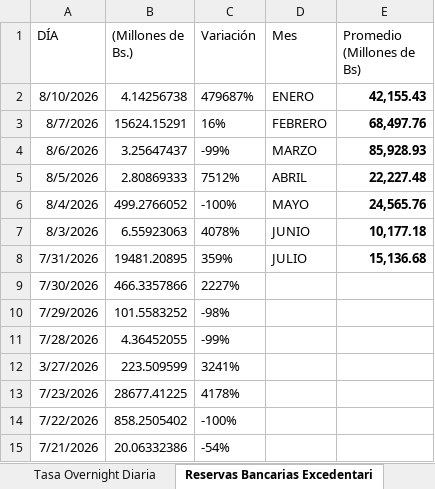
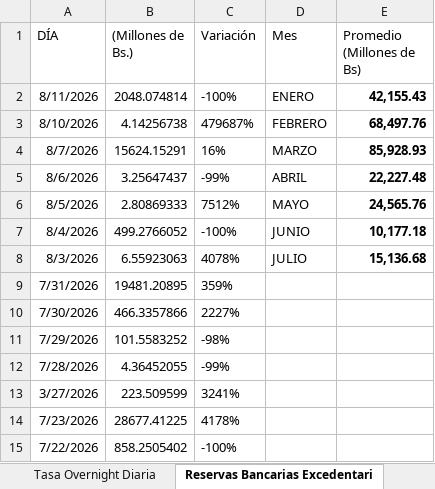
Before and after one commit to bfauairmonitor/Monitor-Nacional, an Excel workbook: Datos_Macroeconomicos.xlsx, sheet Reservas Bancarias Excedentari, drawn as a sheet; only a part is shown; the shorter side is filled out with more unchanged rows; values as stored, in another font and other column widths than the file's, no borders; addresses are those after the commit; the diff names each change by its address in the sheet, - before the commit and + after, or states it on an @@ line.

Commit message:
Add files via upload

```diff
--- a/Datos_Macroeconomicos.xlsx (sheet Reservas Bancarias Excedentari)
+++ b/Datos_Macroeconomicos.xlsx (sheet Reservas Bancarias Excedentari)
+row 2: 8/11/2026 | 2048.074814 | -100% | ENERO | 42,155.43
-D3 (Mes): ENERO
+D3 (Mes): FEBRERO
-E3 (Promedio (Millones de Bs)): 42,155.43
+E3 (Promedio (Millones de Bs)): 68,497.76
-D4 (Mes): FEBRERO
+D4 (Mes): MARZO
-E4 (Promedio (Millones de Bs)): 68,497.76
+E4 (Promedio (Millones de Bs)): 85,928.93
-D5 (Mes): MARZO
+D5 (Mes): ABRIL
-E5 (Promedio (Millones de Bs)): 85,928.93
+E5 (Promedio (Millones de Bs)): 22,227.48
-D6 (Mes): ABRIL
+D6 (Mes): MAYO
-E6 (Promedio (Millones de Bs)): 22,227.48
+E6 (Promedio (Millones de Bs)): 24,565.76
-D7 (Mes): MAYO
+D7 (Mes): JUNIO
-E7 (Promedio (Millones de Bs)): 24,565.76
+E7 (Promedio (Millones de Bs)): 10,177.18
-D8 (Mes): JUNIO
+D8 (Mes): JULIO
-E8 (Promedio (Millones de Bs)): 10,177.18
+E8 (Promedio (Millones de Bs)): 15,136.68
-D9 (Mes): JULIO
+D9 (Mes): (empty)
-E9 (Promedio (Millones de Bs)): 15,136.68
+E9 (Promedio (Millones de Bs)): (empty)
```
Also changed, not shown: sheet Resev. Internacionales $, sheet Tasa Overnight Diaria, formulas that keep their value.
